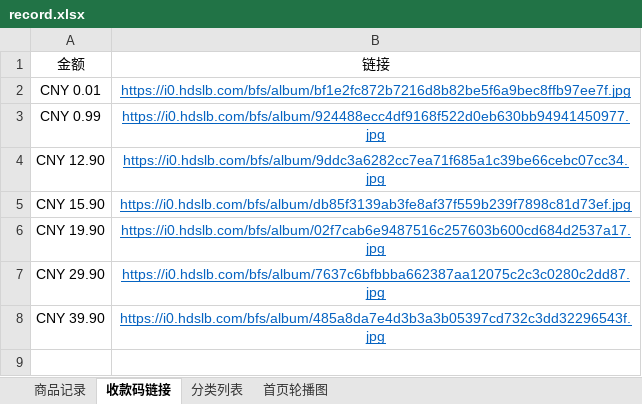
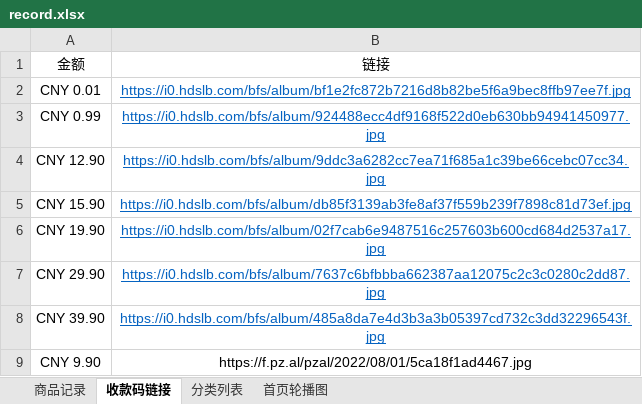
Before and after one commit to jinjieup-shop/jinjieup-shop.github.io, an Excel workbook: record.xlsx, sheet 收款码链接, drawn as a sheet; values as stored, in another font and other column widths than the file's, no borders; the diff names each change by its address in the sheet, - before the commit and + after, or states it on an @@ line.

```diff
--- a/record.xlsx (sheet 收款码链接)
+++ b/record.xlsx (sheet 收款码链接)
+row 9: CNY 9.90 | https://f.pz.al/pzal/2022/08/01/5ca18f1ad4467.jpg
```
Also changed, not shown: sheet 商品记录, sheet 分类列表, 42 other files.
